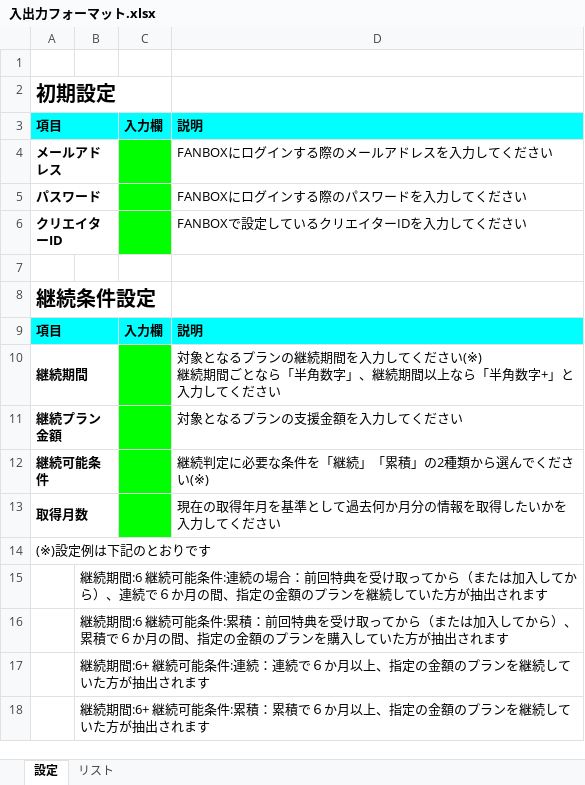
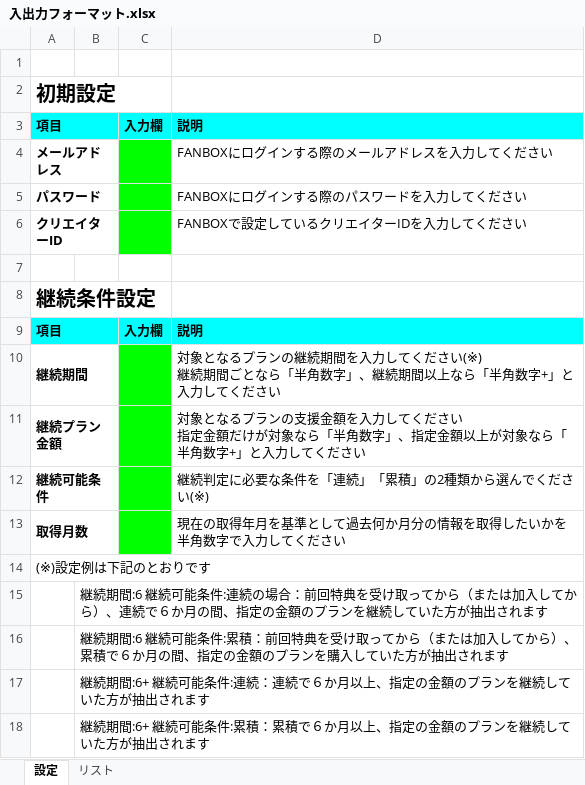
Before and after one commit to komakuro/getFunStats, an Excel workbook: 入出力フォーマット.xlsx, sheet 設定, drawn as a sheet; values as stored, in another font and other column widths than the file's, no borders; ↵ is a line break in a cell; the diff names each change by its address in the sheet, - before the commit and + after, or states it on an @@ line.

```diff
--- a/入出力フォーマット.xlsx (sheet 設定)
+++ b/入出力フォーマット.xlsx (sheet 設定)
-D11: 対象となるプランの支援金額を入力してください
+D11: 対象となるプランの支援金額を入力してください ↵ 指定金額だけが対象なら「半角数字」、指定金額以上が対象なら「半角数字+」と入力してください
-D12: 継続判定に必要な条件を「継続」「累積」の2種類から選んでください(※)
+D12: 継続判定に必要な条件を「連続」「累積」の2種類から選んでください(※)
-D13: 現在の取得年月を基準として過去何か月分の情報を取得したいかを入力してください
+D13: 現在の取得年月を基準として過去何か月分の情報を取得したいかを半角数字で入力してください
```
Also changed, not shown: 1 other file.
